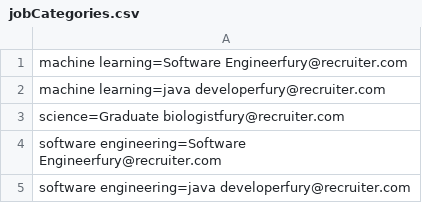
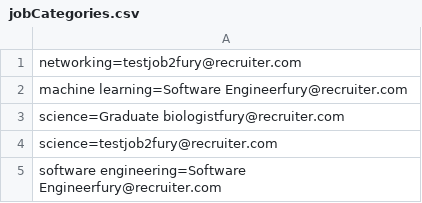
Before and after one commit to Danial-Baharvand/JobSeek_Find_or_Advertise_Jobs, a CSV file: src/dataTables/jobCategories.csv, drawn as a sheet.

```diff
--- a/src/dataTables/jobCategories.csv
+++ b/src/dataTables/jobCategories.csv
@@ -1,5 +1,5 @@
+networking=testjob2fury@recruiter.com
 machine learning=Software Engineerfury@recruiter.com
-machine learning=java developerfury@recruiter.com
 science=Graduate biologistfury@recruiter.com
+science=testjob2fury@recruiter.com
 software engineering=Software Engineerfury@recruiter.com
-software engineering=java developerfury@recruiter.com
```
Also changed, not shown: src/dataTables/jobs.csv, 15 other files.
